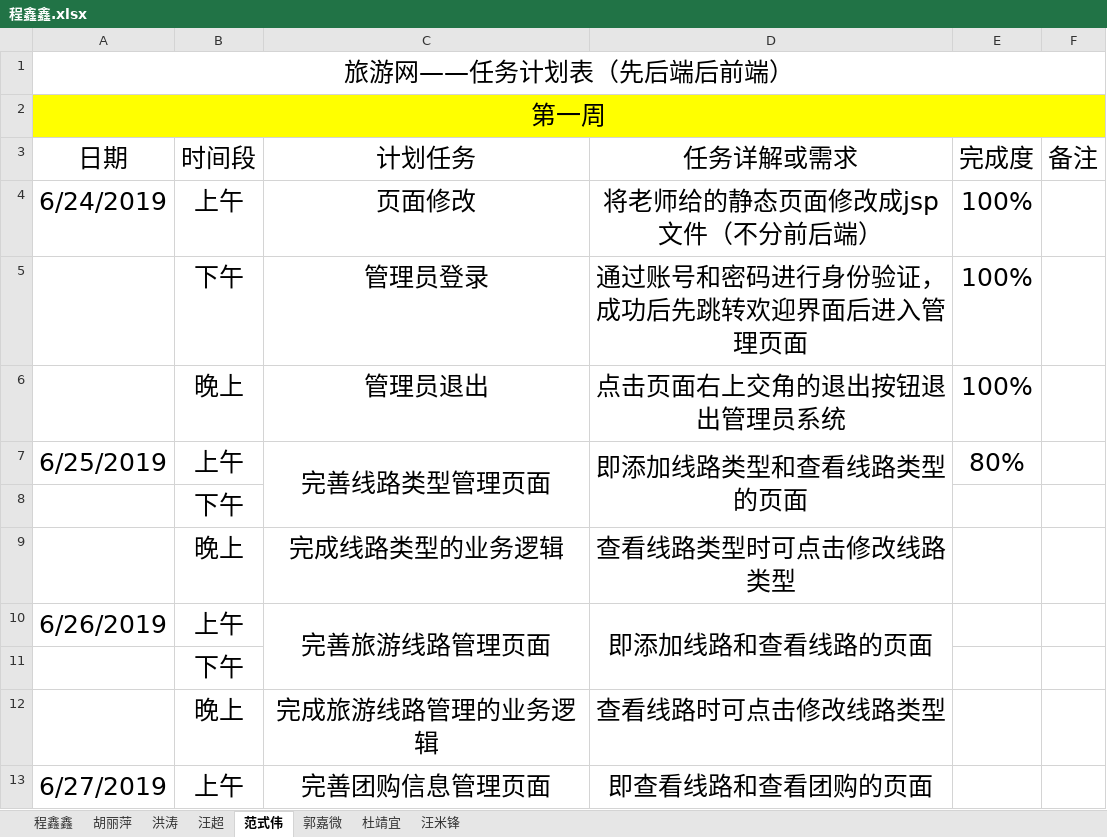
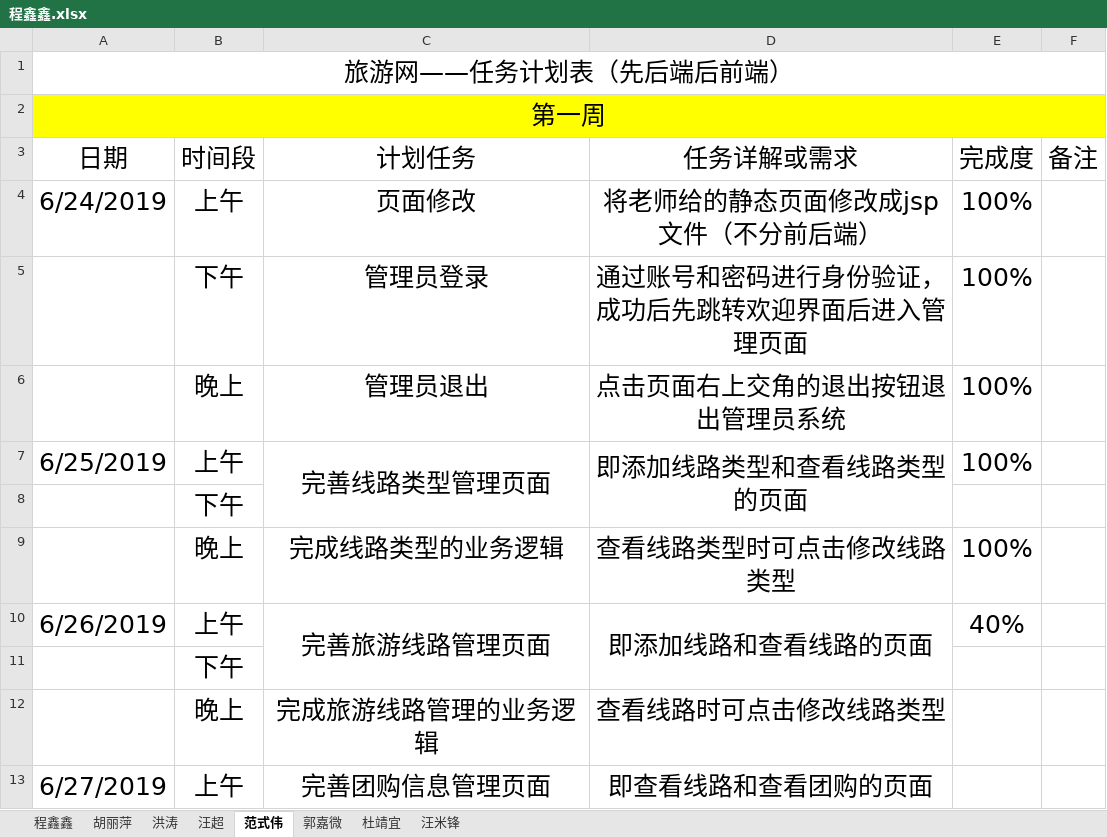
Before and after one commit to hgkj-rj-02/hgkj_02, an Excel workbook: 程鑫鑫/程鑫鑫.xlsx, sheet 范式伟, drawn as a sheet; only a part is shown; values as stored, in another font and other column widths than the file's, no borders; the diff names each change by its address in the sheet, - before the commit and + after, or states it on an @@ line.

Commit message:
Update 程鑫鑫.xlsx

```diff
--- a/程鑫鑫/程鑫鑫.xlsx (sheet 范式伟)
+++ b/程鑫鑫/程鑫鑫.xlsx (sheet 范式伟)
-E7: 80%
+E7: 100%
-E9: (empty)
+E9: 100%
-E10: (empty)
+E10: 40%
```
